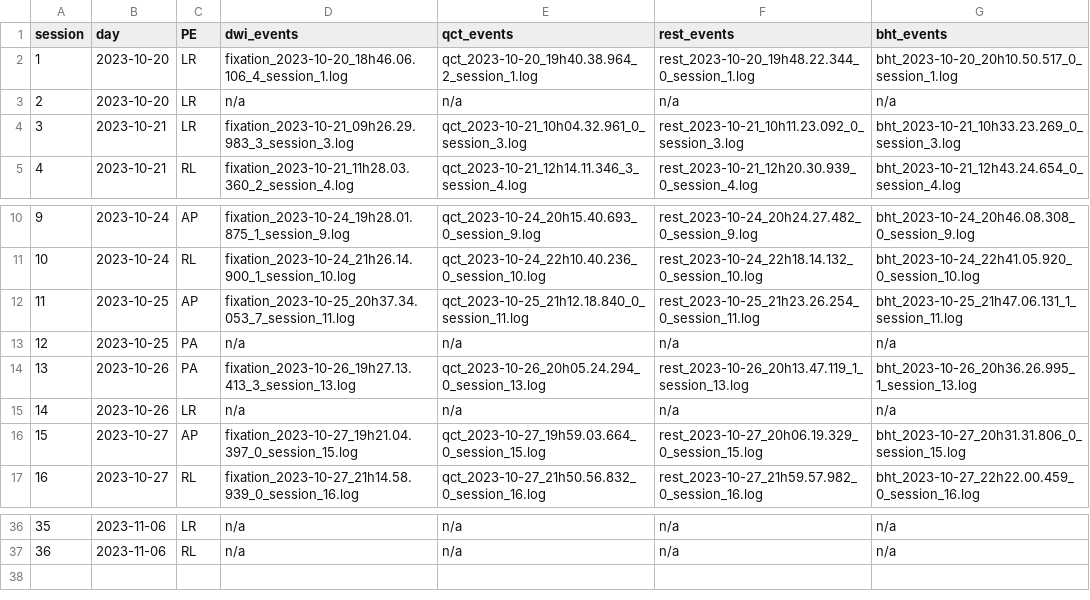
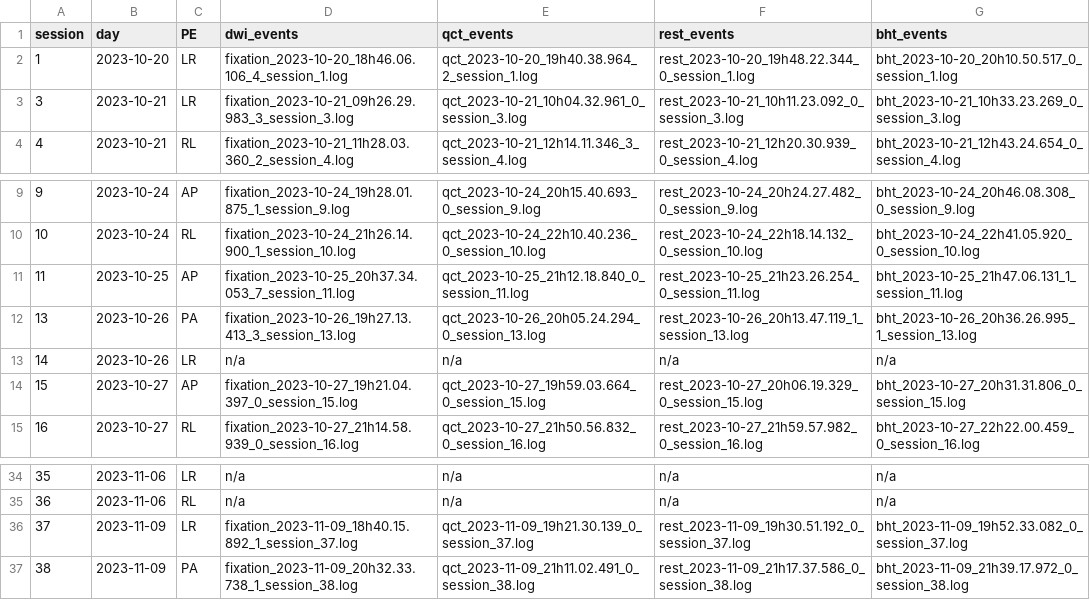
Before and after one commit to oesteban/hcph-sops, a TSV file: code/events/schedule.tsv, drawn as a sheet; only a part is shown, gaps mark what is left out.

Commit message:
update: add sessions 37 and 38

```diff
--- a/code/events/schedule.tsv
+++ b/code/events/schedule.tsv
@@ -2,3 +2,2 @@ session	day	PE	dwi_events	qct_events	rest_events	bht_events
 1	2023-10-20	LR	fixation_2023-10-20_18h46.06.106_4_session_1.log	qct_2023-10-20_19h40.38.964_2_session_1.log	rest_2023-10-20_19h48.22.344_0_session_1.log	bht_2023-10-20_20h10.50.517_0_session_1.log
-2	2023-10-20	LR	n/a	n/a	n/a	n/a
 3	2023-10-21	LR	fixation_2023-10-21_09h26.29.983_3_session_3.log	qct_2023-10-21_10h04.32.961_0_session_3.log	rest_2023-10-21_10h11.23.092_0_session_3.log	bht_2023-10-21_10h33.23.269_0_session_3.log
@@ -12,3 +11,2 @@ session	day	PE	dwi_events	qct_events	rest_events	bht_events
 11	2023-10-25	AP	fixation_2023-10-25_20h37.34.053_7_session_11.log	qct_2023-10-25_21h12.18.840_0_session_11.log	rest_2023-10-25_21h23.26.254_0_session_11.log	bht_2023-10-25_21h47.06.131_1_session_11.log
-12	2023-10-25	PA	n/a	n/a	n/a	n/a
 13	2023-10-26	PA	fixation_2023-10-26_19h27.13.413_3_session_13.log	qct_2023-10-26_20h05.24.294_0_session_13.log	rest_2023-10-26_20h13.47.119_1_session_13.log	bht_2023-10-26_20h36.26.995_1_session_13.log
@@ -37 +35,3 @@ session	day	PE	dwi_events	qct_events	rest_events	bht_events
 36	2023-11-06	RL	n/a	n/a	n/a	n/a
+37	2023-11-09	LR	fixation_2023-11-09_18h40.15.892_1_session_37.log	qct_2023-11-09_19h21.30.139_0_session_37.log	rest_2023-11-09_19h30.51.192_0_session_37.log	bht_2023-11-09_19h52.33.082_0_session_37.log
+38	2023-11-09	PA	fixation_2023-11-09_20h32.33.738_1_session_38.log	qct_2023-11-09_21h11.02.491_0_session_38.log	rest_2023-11-09_21h17.37.586_0_session_38.log	bht_2023-11-09_21h39.17.972_0_session_38.log
```
Also changed, not shown: code/eyetracking/schedule.tsv, code/physioconv/schedule.tsv, 1 other file.
